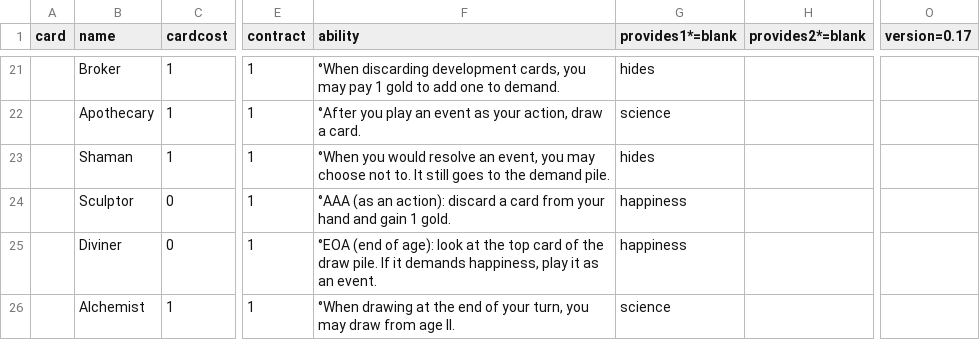
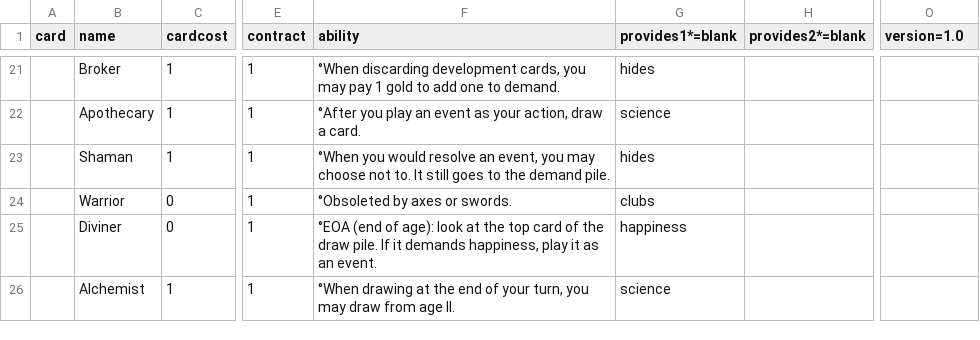
Before and after one commit to jaafit/civ-citizen, a CSV file: cards/civcitizen.csv, drawn as a sheet; only a part is shown, gaps mark what is left out; the diff covers the shown part only; the diff names each change by its address in the sheet, - before the commit and + after, or states it on an @@ line.

Commit message:
Renamed 0,I,II,III -> I,II,III,IV 35 cards in age I, 20 in each other age Moved rules to google doc Barbarian events now pays weapons instead. new events: Bronze/Iron Tools, Laborers 3rd Barb now steals 1.5g per

```diff
--- a/cards/civcitizen.csv
+++ b/cards/civcitizen.csv
-O1: version=0.17
+O1: version=1.0
-B24 (name): Sculptor
+B24 (name): Warrior
-F24 (ability): °AAA (as an action): discard a card from your hand and gain 1 gold.
+F24 (ability): °Obsoleted by axes or swords.
-G24 (provides1*=blank): happiness
+G24 (provides1*=blank): clubs
```
Also changed, not shown: 41 edited cells elsewhere in this file, cards/indevelopment.csv, 41 other files.
